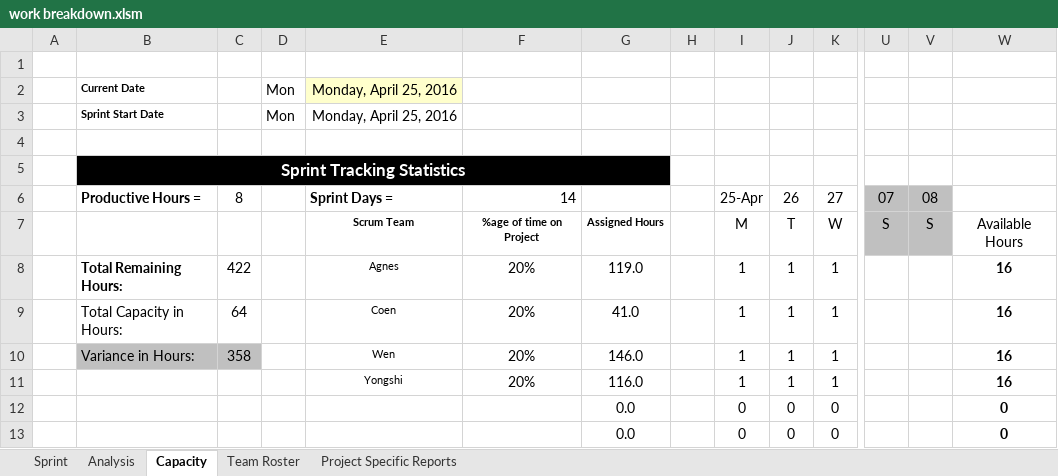
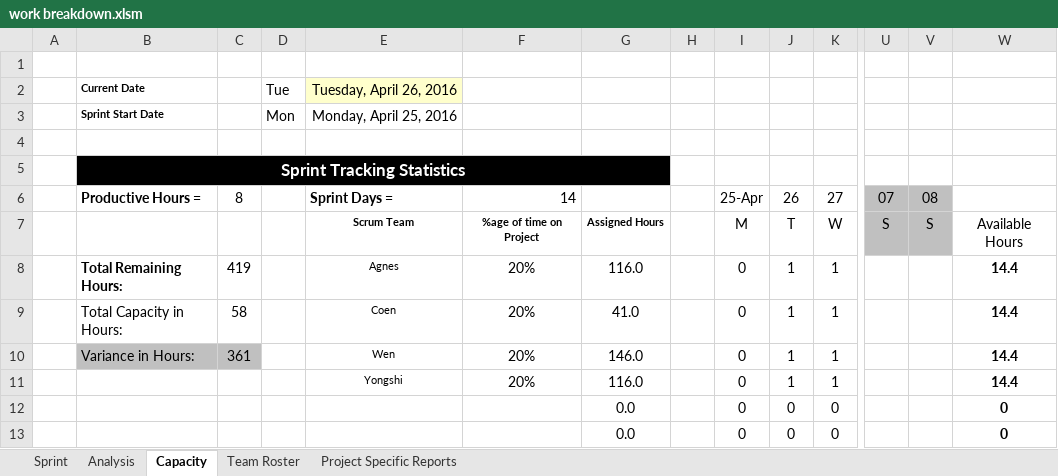
Before and after one commit to coens97/4cube, an Excel workbook: Progress/work breakdown.xlsm, sheet Capacity, drawn as a sheet; only a part is shown, gaps mark what is left out; values as stored, in another font and other column widths than the file's, no borders; conditional formats not drawn; removed rows and columns are numbered as before the commit, all else as after; rows hold the shown columns only; the diff names each change by its address in the sheet, - before the commit and + after, or states it on an @@ line.

```diff
--- a/Progress/work breakdown.xlsm (sheet Capacity)
+++ b/Progress/work breakdown.xlsm (sheet Capacity)
-row 2:  | Current Date |  | Mon | Monday, April 25, 2016
+row 2:  | Current Date |  | Tue | Tuesday, April 26, 2016
-C8: 422
+C8: 419
-G8: 119.0
+G8: 116.0
-I8:I11: 1
+I8:I11: 0
-W8:W11: 16
+W8:W11: 14.4
-C9: 64
+C9: 58
-C10: 358
+C10: 361
```
Also changed, not shown: sheet Sprint, sheet Analysis, sheet Project Specific Reports, charts or pictures, 15 other files.
